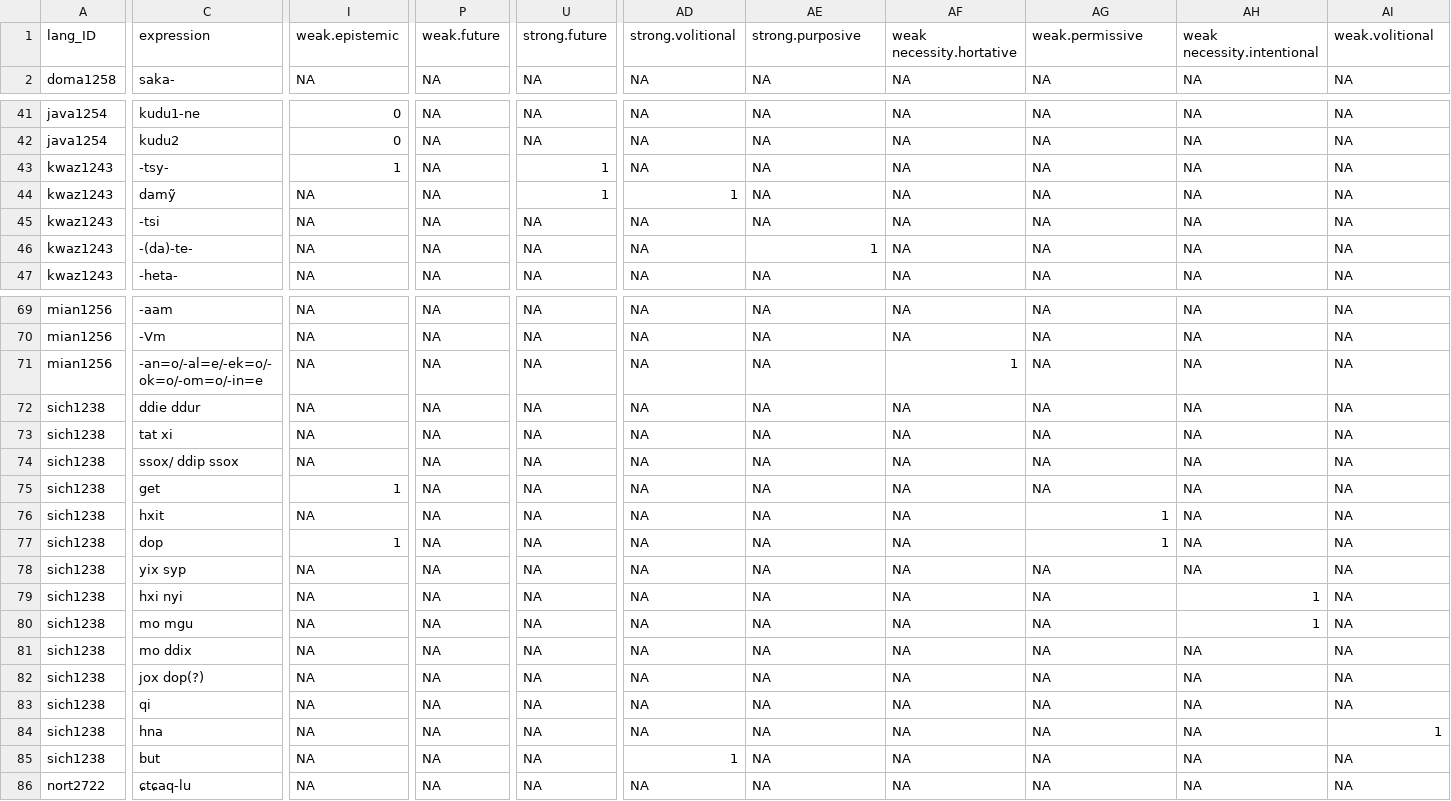
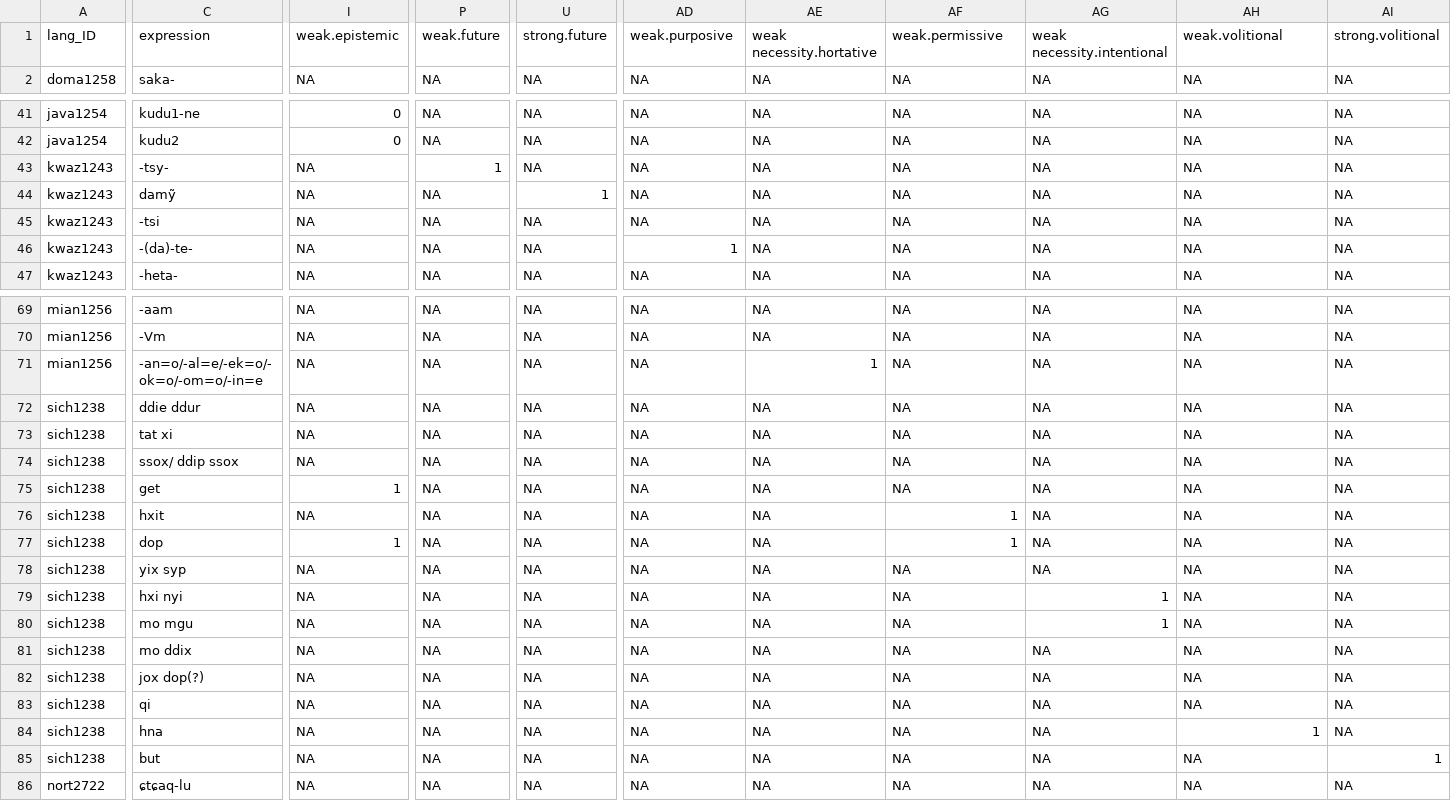
Before and after one commit to CLMBRs/modal-typology, a CSV file: basic-format/all_modals.csv, drawn as a sheet; only a part is shown, gaps mark what is left out; the diff covers the shown part only; the diff names each change by its address in the sheet, - before the commit and + after, or states it on an @@ line.

```diff
--- a/basic-format/all_modals.csv
+++ b/basic-format/all_modals.csv
-AD1: strong.volitional
+AD1: weak.purposive
-AE1: strong.purposive
+AE1: weak necessity.hortative
-AF1: weak necessity.hortative
+AF1: weak.permissive
-AG1: weak.permissive
+AG1: weak necessity.intentional
-AH1: weak necessity.intentional
+AH1: weak.volitional
-AI1: weak.volitional
+AI1: strong.volitional
-I43: 1
+I43: NA
-P43: NA
+P43: 1
-U43: 1
+U43: NA
-AD44: 1
+AD44: NA
-AD46: NA
+AD46: 1
-AE46: 1
+AE46: NA
-AE71: NA
+AE71: 1
-AF71: 1
+AF71: NA
-AF76:AF77: NA
+AF76:AF77: 1
-AG76:AG77: 1
+AG76:AG77: NA
-AG79:AG80: NA
+AG79:AG80: 1
-AH79:AH80: 1
+AH79:AH80: NA
-AH84: NA
+AH84: 1
-AI84: 1
+AI84: NA
-AD85: 1
+AD85: NA
-AI85: NA
+AI85: 1
```
Also changed, not shown: 3 edited cells elsewhere in this file, basic-format/all_metadata.csv, basic-format/all_observations.csv, 1 other file.
